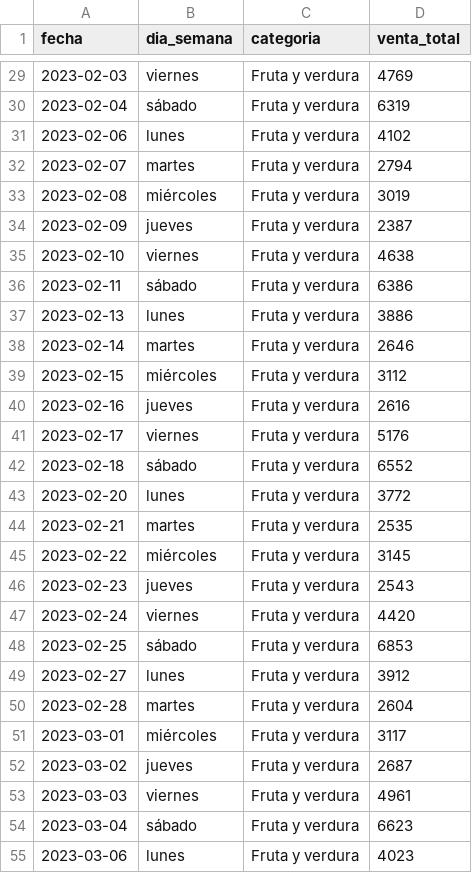
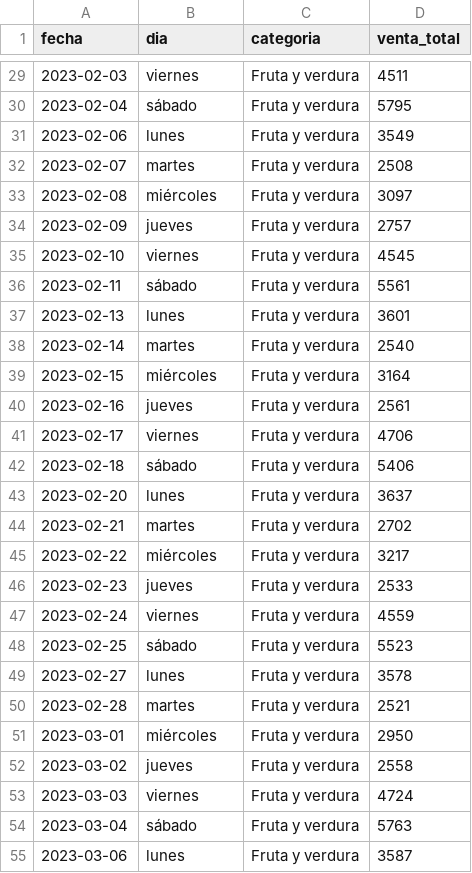
Before and after one commit to dapafer/auto_Pr-PSV, a CSV file: data/sql/venta_total/categoria/cat_fecha_fyv.csv, drawn as a sheet; only a part is shown, gaps mark what is left out; the diff covers the shown part only.

```diff
--- a/data/sql/venta_total/categoria/cat_fecha_fyv.csv
+++ b/data/sql/venta_total/categoria/cat_fecha_fyv.csv
@@ -1 +1 @@
-fecha,dia_semana,categoria,venta_total
+fecha,dia,categoria,venta_total
@@ -29,27 +29,27 @@ fecha,dia_semana,categoria,venta_total
-2023-02-03,viernes,"Fruta y verdura",4769
-2023-02-04,sábado,"Fruta y verdura",6319
-2023-02-06,lunes,"Fruta y verdura",4102
-2023-02-07,martes,"Fruta y verdura",2794
-2023-02-08,miércoles,"Fruta y verdura",3019
-2023-02-09,jueves,"Fruta y verdura",2387
-2023-02-10,viernes,"Fruta y verdura",4638
-2023-02-11,sábado,"Fruta y verdura",6386
-2023-02-13,lunes,"Fruta y verdura",3886
-2023-02-14,martes,"Fruta y verdura",2646
-2023-02-15,miércoles,"Fruta y verdura",3112
-2023-02-16,jueves,"Fruta y verdura",2616
-2023-02-17,viernes,"Fruta y verdura",5176
-2023-02-18,sábado,"Fruta y verdura",6552
-2023-02-20,lunes,"Fruta y verdura",3772
-2023-02-21,martes,"Fruta y verdura",2535
-2023-02-22,miércoles,"Fruta y verdura",3145
-2023-02-23,jueves,"Fruta y verdura",2543
-2023-02-24,viernes,"Fruta y verdura",4420
-2023-02-25,sábado,"Fruta y verdura",6853
-2023-02-27,lunes,"Fruta y verdura",3912
-2023-02-28,martes,"Fruta y verdura",2604
-2023-03-01,miércoles,"Fruta y verdura",3117
-2023-03-02,jueves,"Fruta y verdura",2687
-2023-03-03,viernes,"Fruta y verdura",4961
-2023-03-04,sábado,"Fruta y verdura",6623
-2023-03-06,lunes,"Fruta y verdura",4023
+2023-02-03,viernes,"Fruta y verdura",4511
+2023-02-04,sábado,"Fruta y verdura",5795
+2023-02-06,lunes,"Fruta y verdura",3549
+2023-02-07,martes,"Fruta y verdura",2508
+2023-02-08,miércoles,"Fruta y verdura",3097
+2023-02-09,jueves,"Fruta y verdura",2757
+2023-02-10,viernes,"Fruta y verdura",4545
+2023-02-11,sábado,"Fruta y verdura",5561
+2023-02-13,lunes,"Fruta y verdura",3601
+2023-02-14,martes,"Fruta y verdura",2540
+2023-02-15,miércoles,"Fruta y verdura",3164
+2023-02-16,jueves,"Fruta y verdura",2561
+2023-02-17,viernes,"Fruta y verdura",4706
+2023-02-18,sábado,"Fruta y verdura",5406
+2023-02-20,lunes,"Fruta y verdura",3637
+2023-02-21,martes,"Fruta y verdura",2702
+2023-02-22,miércoles,"Fruta y verdura",3217
+2023-02-23,jueves,"Fruta y verdura",2533
+2023-02-24,viernes,"Fruta y verdura",4559
+2023-02-25,sábado,"Fruta y verdura",5523
+2023-02-27,lunes,"Fruta y verdura",3578
+2023-02-28,martes,"Fruta y verdura",2521
+2023-03-01,miércoles,"Fruta y verdura",2950
+2023-03-02,jueves,"Fruta y verdura",2558
+2023-03-03,viernes,"Fruta y verdura",4724
+2023-03-04,sábado,"Fruta y verdura",5763
+2023-03-06,lunes,"Fruta y verdura",3587
```
Also changed, not shown: 1 added row and 97 edited cells elsewhere in this file, data/fyv/ventas_fyv.csv, data/ventas_productos.csv, 36 other files.
